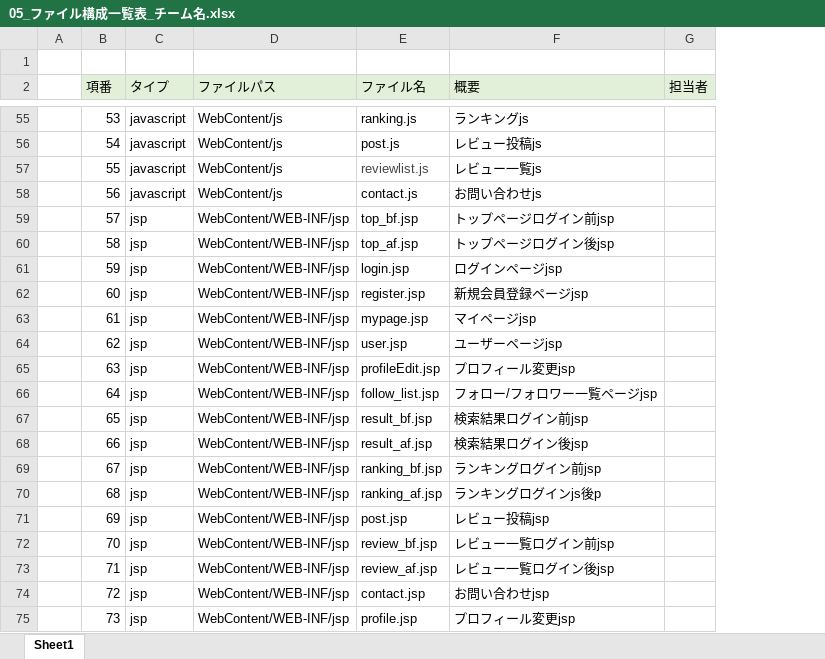
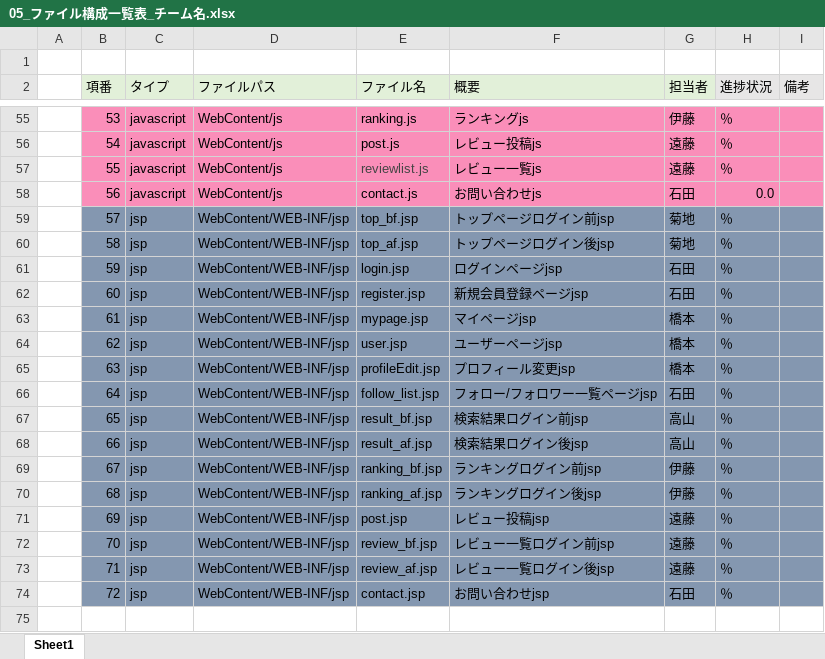
Before and after one commit to dojo2022/B-3, an Excel workbook: doc/05_ファイル構成一覧表_チーム名.xlsx, sheet Sheet1, drawn as a sheet; only a part is shown, gaps mark what is left out; values as stored, in another font and other column widths than the file's, no borders; removed rows and columns are numbered as before the commit, all else as after; the diff covers the shown part only; the diff names each change by its address in the sheet, - before the commit and + after, or states it on an @@ line.

```diff
--- a/doc/05_ファイル構成一覧表_チーム名.xlsx (sheet Sheet1)
+++ b/doc/05_ファイル構成一覧表_チーム名.xlsx (sheet Sheet1)
+column H (進捗状況), rows 55-74: ％ | ％ | ％ | 0.0 | ％ | ％ | ％ | ％ | ％ | ％ | ％ | ％ | ％ | ％ | ％ | ％ | ％ | ％ | ％ | ％
+column I (備考), empty
-B55:G58 fill: none
+B55:G58 fill: #FA8EB9
-G55 (担当者): (empty)
+G55 (担当者): 伊藤
-G56:G57 (担当者): (empty)
+G56:G57 (担当者): 遠藤
-G58 (担当者): (empty)
+G58 (担当者): 石田
-B59:G74 fill: none
+B59:G74 fill: #8497B0
-G59:G60 (担当者): (empty)
+G59:G60 (担当者): 菊地
-G61:G62 (担当者): (empty)
+G61:G62 (担当者): 石田
-G63:G65 (担当者): (empty)
+G63:G65 (担当者): 橋本
-G66 (担当者): (empty)
+G66 (担当者): 石田
-G67:G68 (担当者): (empty)
+G67:G68 (担当者): 高山
-G69:G70 (担当者): (empty)
+G69:G70 (担当者): 伊藤
-F70 (概要): ランキングログインjs後p
+F70 (概要): ランキングログイン後jsp
-G71:G73 (担当者): (empty)
+G71:G73 (担当者): 遠藤
-G74 (担当者): (empty)
+G74 (担当者): 石田
-row 75:  | 73 | jsp | WebContent/WEB-INF/jsp | profile.jsp | プロフィール変更jsp
```
Also changed, not shown: 36 edited cells and cell formats elsewhere in this sheet.
